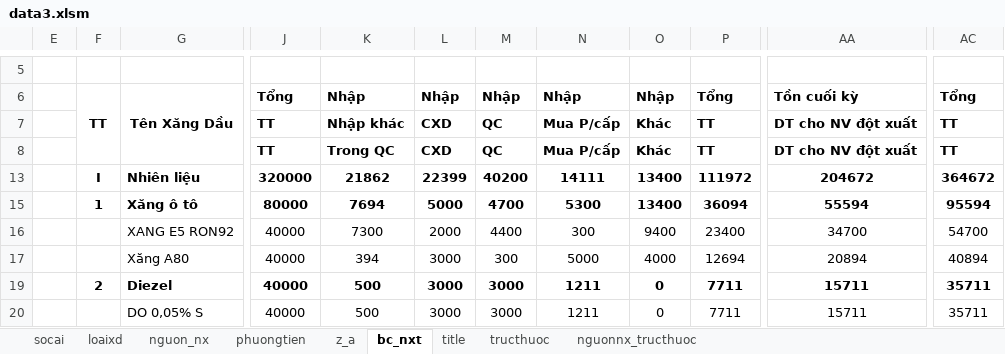
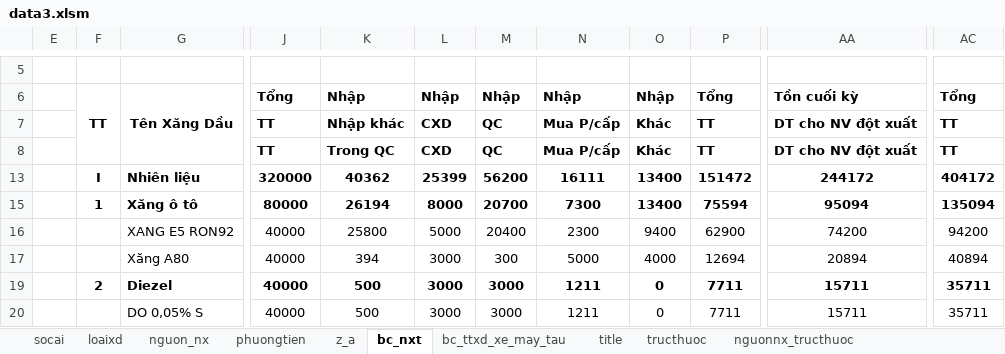
Before and after one commit to ste4-share/petroleum_management_app, an Excel workbook: data3.xlsm, sheet bc_nxt, drawn as a sheet; only a part is shown, gaps mark what is left out; values as stored, in another font and other column widths than the file's, no borders; charts and pictures not drawn; the diff covers the shown part only; the diff names each change by its address in the sheet, - before the commit and + after, or states it on an @@ line.

```diff
--- a/data3.xlsm (sheet bc_nxt)
+++ b/data3.xlsm (sheet bc_nxt)
+sheet tab: bc_ttxd_xe_may_tau
-K13: 21862
+K13: 40362
-L13: 22399
+L13: 25399
-M13: 40200
+M13: 56200
-N13: 14111
+N13: 16111
-P13: 111972
+P13: 151472
-AA13: 204672
+AA13: 244172
-AC13: 364672
+AC13: 404172
-K15: 7694
+K15: 26194
-L15: 5000
+L15: 8000
-M15: 4700
+M15: 20700
-N15: 5300
+N15: 7300
-P15: 36094
+P15: 75594
-AA15: 55594
+AA15: 95094
-AC15: 95594
+AC15: 135094
-K16: 7300
+K16: 25800
-L16: 2000
+L16: 5000
-M16: 4400
+M16: 20400
-N16: 300
+N16: 2300
-P16: 23400
+P16: 62900
-AA16: 34700
+AA16: 74200
-AC16: 54700
+AC16: 94200
```
Also changed, not shown: 12 edited cells elsewhere in this sheet, 14 other files.
